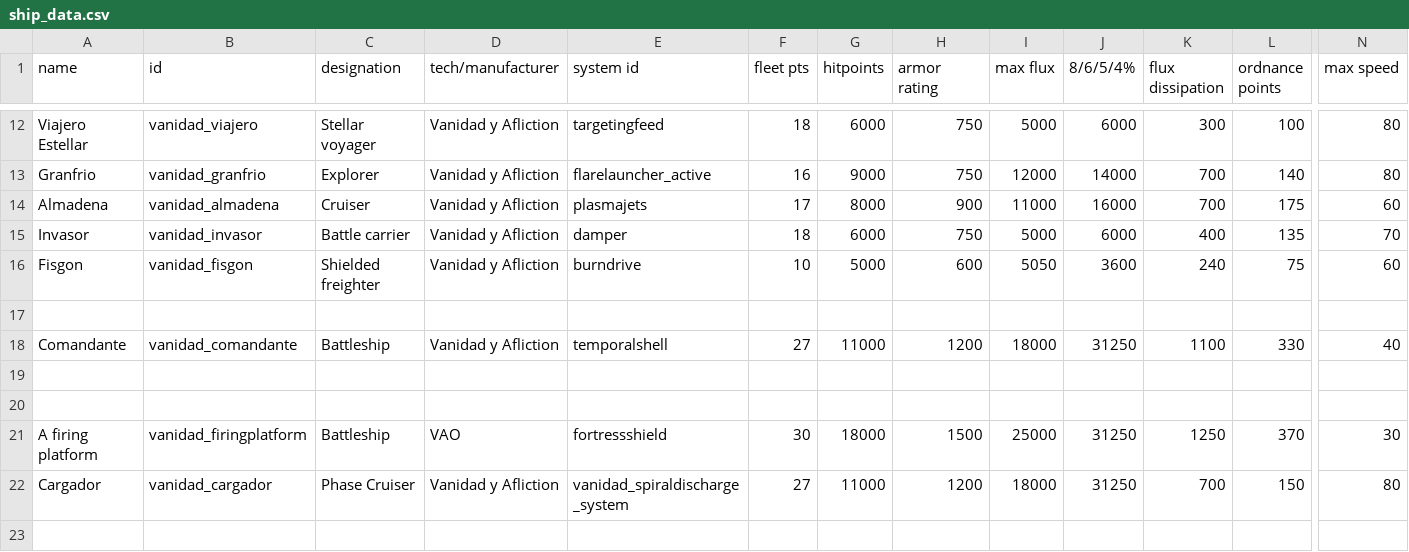
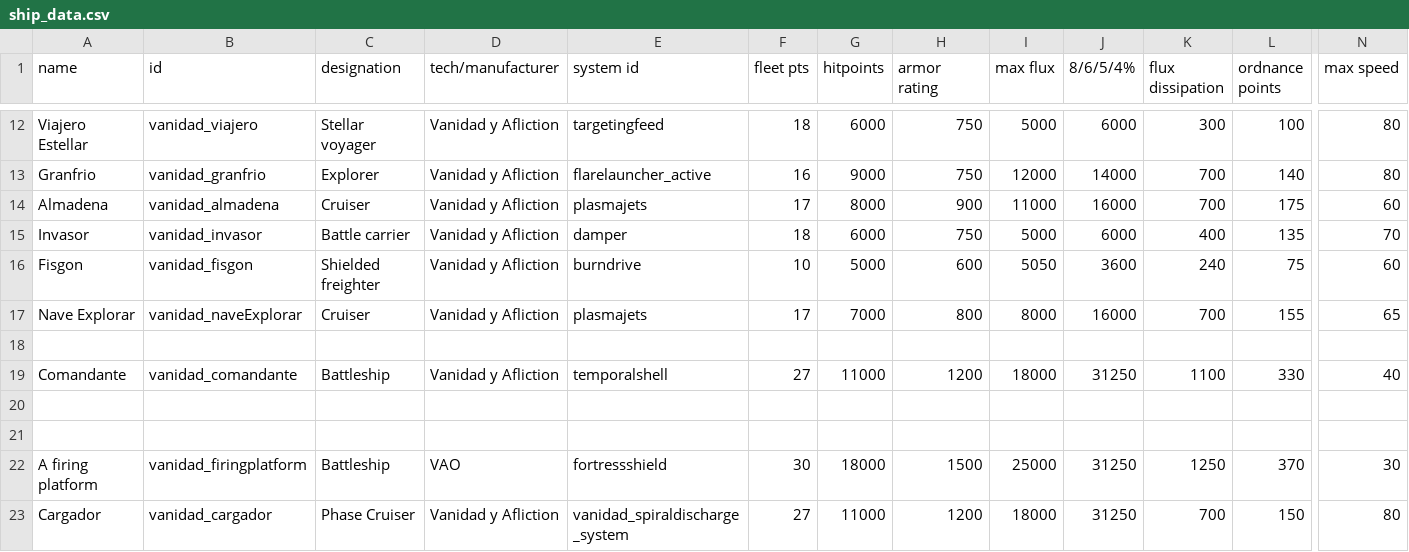
Before and after one commit to FabriceValade/VanidadYAfliction, a CSV file: data/hulls/ship_data.csv, drawn as a sheet; only a part is shown, gaps mark what is left out; rows hold the shown columns only; the diff names each change by its address in the sheet, - before the commit and + after, or states it on an @@ line.

```diff
--- a/data/hulls/ship_data.csv
+++ b/data/hulls/ship_data.csv
+row 17: Nave Explorar | vanidad_naveExplorar | Cruiser | Vanidad y Afliction | plasmajets | 17 | 7000 | 800 | 8000 | 16000 | 700 | 155 | 65
```
Also changed, not shown: data/weapons/weapon_data.csv, 9 other files.
